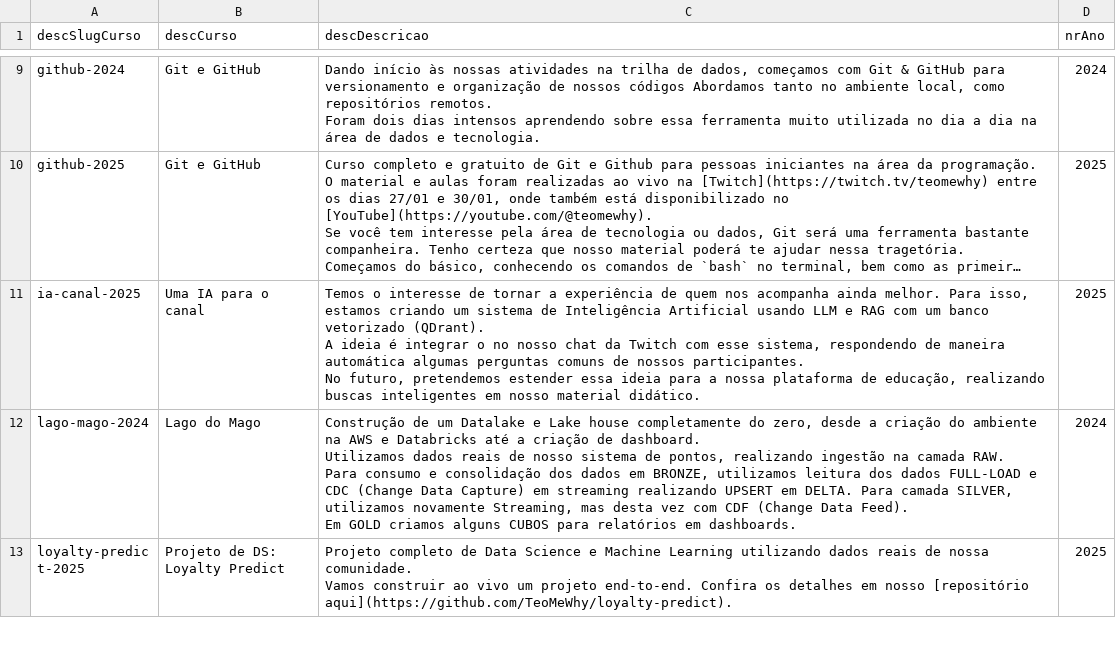
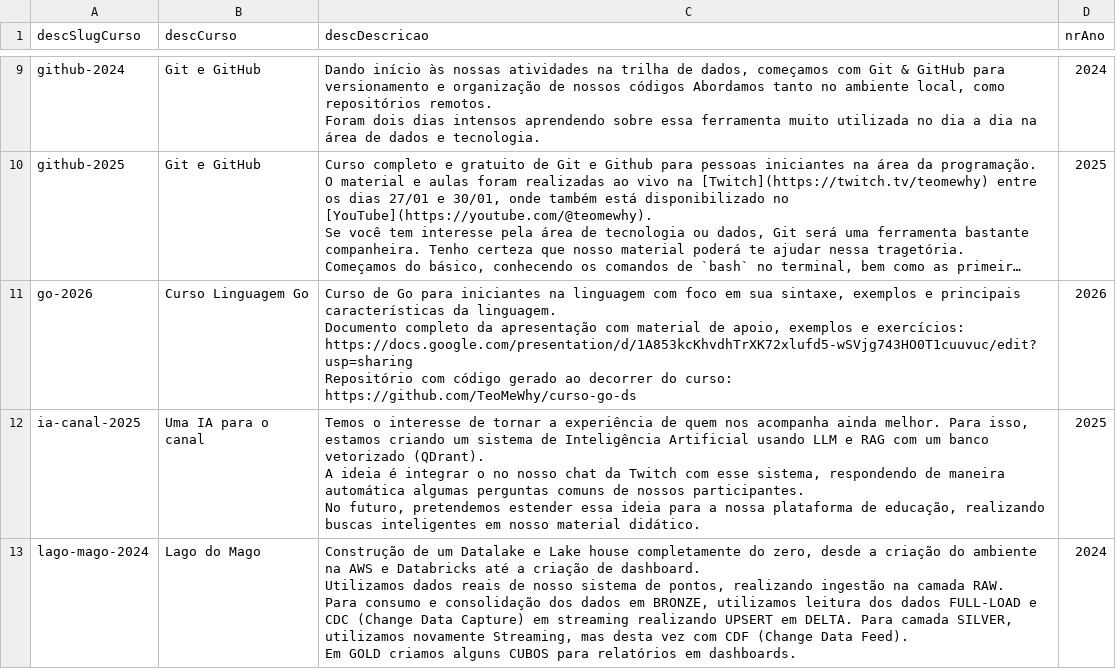
Before and after one commit to CarineMS/loyalty-predict, a CSV file: data/education-plataform/cursos.csv, drawn as a sheet; only a part is shown, gaps mark what is left out; the shorter side is filled out with more unchanged rows; long unchanged cells end in …; ↵ is a line break in a cell; the diff names each change by its address in the sheet, - before the commit and + after, or states it on an @@ line.

```diff
--- a/data/education-plataform/cursos.csv
+++ b/data/education-plataform/cursos.csv
+row 11: go-2026 | Curso Linguagem Go | Curso de Go para iniciantes na linguagem com foco em sua sintaxe, exemplos e principais características da linguagem. ↵ Documento completo da apresentação com material de apoio, exemplos e exercícios: https://docs.google.com/presentation/d/1A853kcKhvdhTrXK72xlufd5-wSVjg743HO0T1cuuvuc/edit?usp=sharing ↵ Repositório com código gerado ao decorrer do curso: https://github.com/TeoMeWhy/curso-go-ds | 2026
```
Also changed, not shown: data/education-plataform/cursos_episodios.csv, 7 other files.
